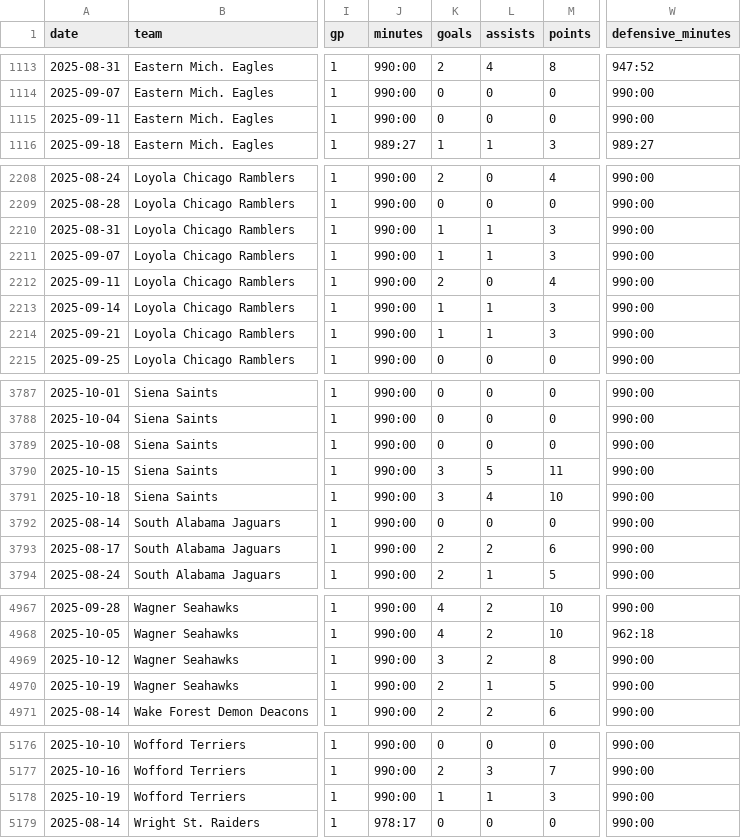
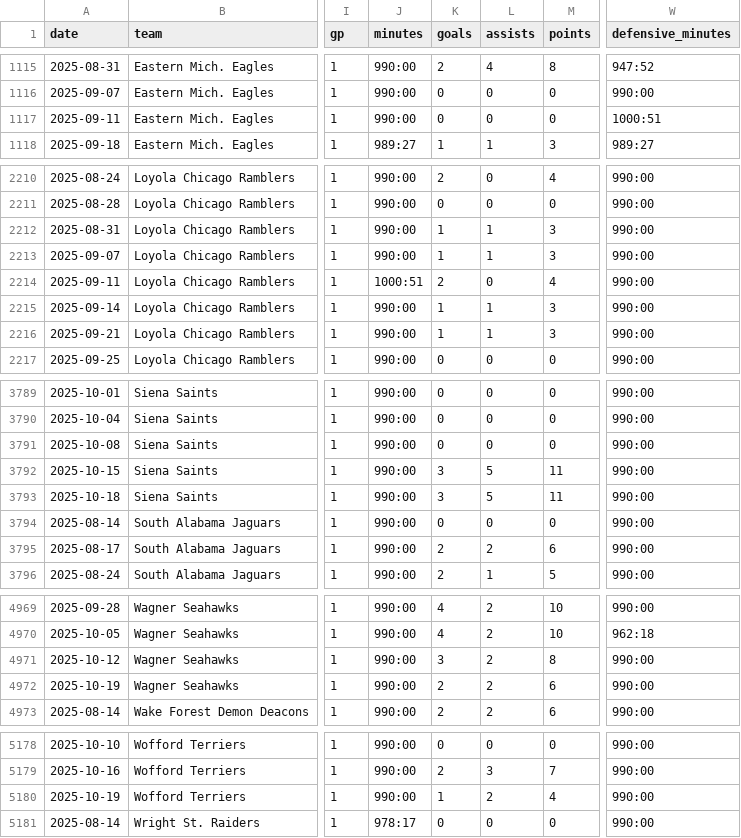
Before and after one commit to dwillis/NCAAWomensSoccerData, a CSV file: data/ncaa_womens_soccer_matchstats_2025.csv, drawn as a sheet; only a part is shown, gaps mark what is left out; addresses are those after the commit; the diff covers the shown part only; the diff names each change by its address in the sheet, - before the commit and + after, or states it on an @@ line.

```diff
--- a/data/ncaa_womens_soccer_matchstats_2025.csv
+++ b/data/ncaa_womens_soccer_matchstats_2025.csv
-W1117 (defensive_minutes): 990:00
+W1117 (defensive_minutes): 1000:51
-J2214 (minutes): 990:00
+J2214 (minutes): 1000:51
-L3793 (assists): 4
+L3793 (assists): 5
-M3793 (points): 10
+M3793 (points): 11
-L4972 (assists): 1
+L4972 (assists): 2
-M4972 (points): 5
+M4972 (points): 6
-L5180 (assists): 1
+L5180 (assists): 2
-M5180 (points): 3
+M5180 (points): 4
```
Also changed, not shown: 2 added rows, 46 moved rows and 14 edited cells elsewhere in this file.
